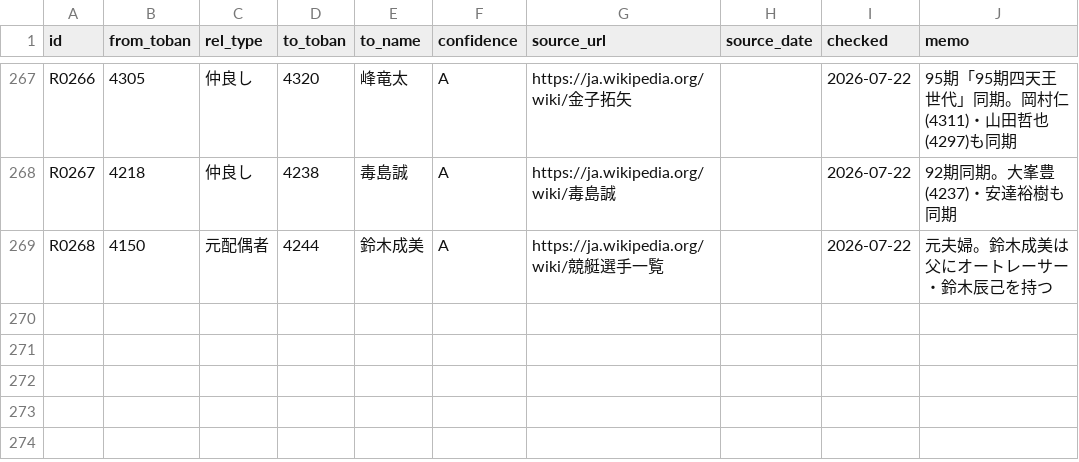
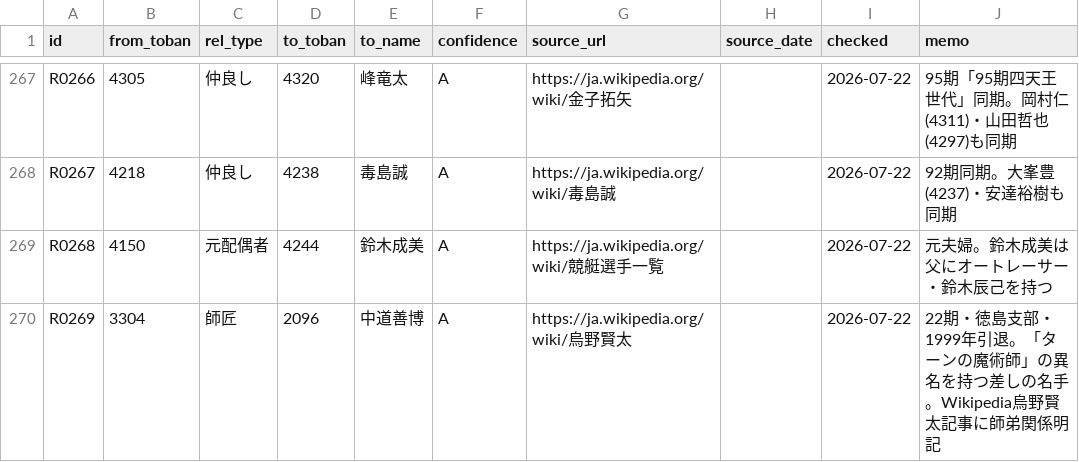
Before and after one commit to bonito323-a11y/funetan, a CSV file: data/relations.csv, drawn as a sheet; only a part is shown, gaps mark what is left out; the diff names each change by its address in the sheet, - before the commit and + after, or states it on an @@ line.

```diff
--- a/data/relations.csv
+++ b/data/relations.csv
+row 270: R0269 | 3304 | 師匠 | 2096 | 中道善博 | A | https://ja.wikipedia.org/wiki/烏野賢太 |  | 2026-07-22 | 22期・徳島支部・1999年引退。「ターンの魔術師」の異名を持つ差しの名手。Wikipedia烏野賢太記事に師弟関係明記
```
Also changed, not shown: data/racers.csv, 3 other files.
